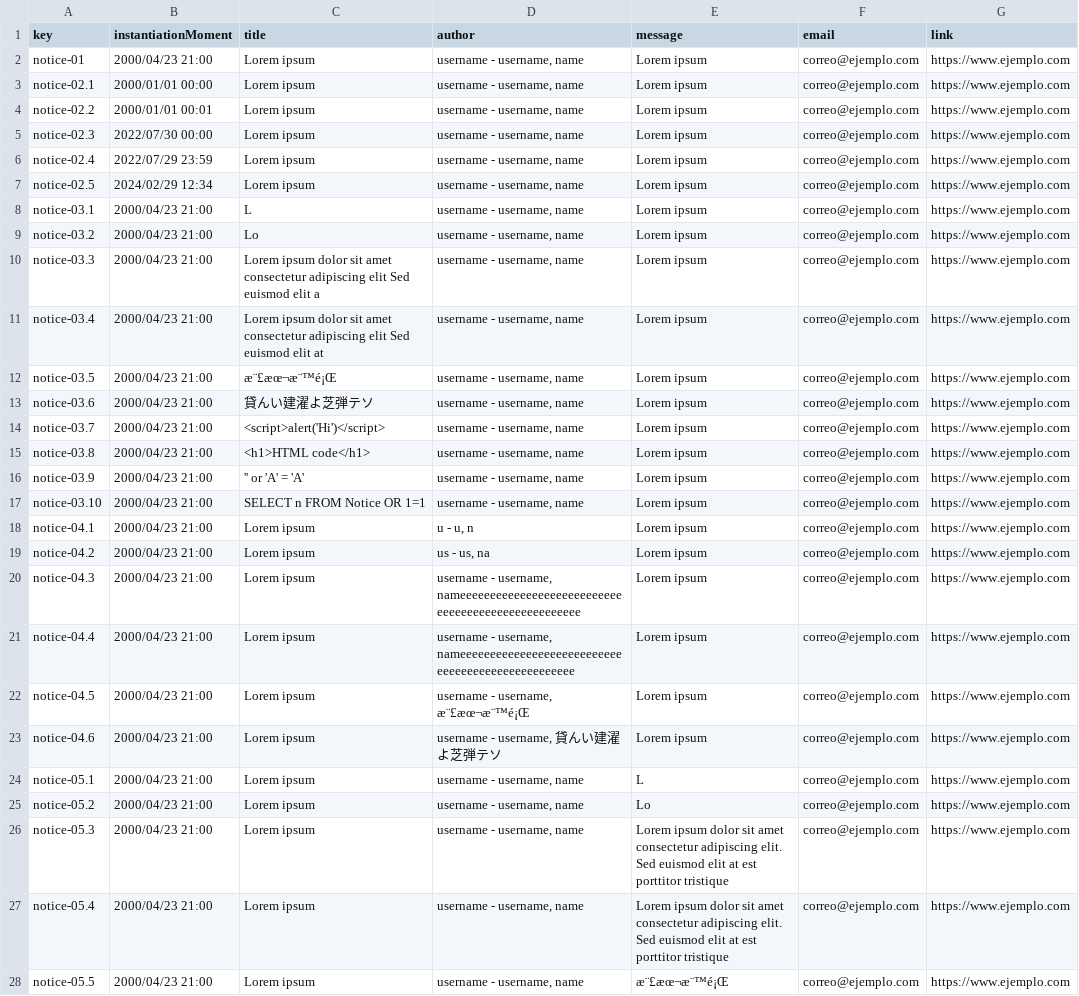
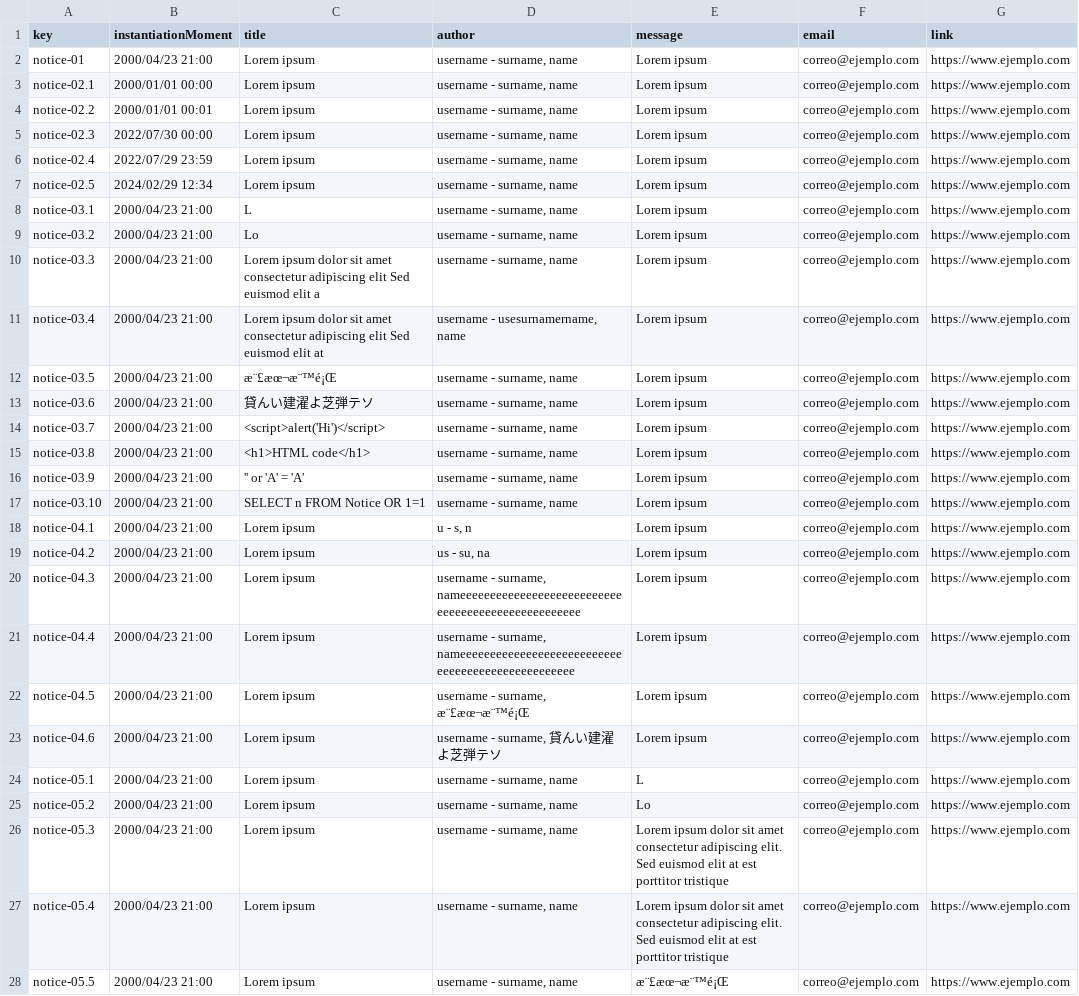
Before and after one commit to Joserra24/Acme-SF-D03-24.1.0, a CSV file: src/main/webapp/WEB-INF/resources/sample-data/notice.csv, drawn as a sheet; only a part is shown; the diff covers the shown part only; the diff names each change by its address in the sheet, - before the commit and + after, or states it on an @@ line.

Commit message:
[fix]: fixed wrong word in notice CSVs

```diff
--- a/src/main/webapp/WEB-INF/resources/sample-data/notice.csv
+++ b/src/main/webapp/WEB-INF/resources/sample-data/notice.csv
-D2:D10 (author): username - username, name
+D2:D10 (author): username - surname, name
-D11 (author): username - username, name
+D11 (author): username - usesurnamername, name
-D12:D17 (author): username - username, name
+D12:D17 (author): username - surname, name
-D18 (author): u - u, n
+D18 (author): u - s, n
-D19 (author): us - us, na
+D19 (author): us - su, na
-D20 (author): username - username, nameeeeeeeeeeeeeeeeeeeeeeeeeeeeeeeeeeeeeeeeeeeeeeeeeee
+D20 (author): username - surname, nameeeeeeeeeeeeeeeeeeeeeeeeeeeeeeeeeeeeeeeeeeeeeeeeeee
-D21 (author): username - username, nameeeeeeeeeeeeeeeeeeeeeeeeeeeeeeeeeeeeeeeeeeeeeeeeee
+D21 (author): username - surname, nameeeeeeeeeeeeeeeeeeeeeeeeeeeeeeeeeeeeeeeeeeeeeeeeee
-D22 (author): username - username, æ¨£æœ¬æ¨™é¡Œ
+D22 (author): username - surname, æ¨£æœ¬æ¨™é¡Œ
-D23 (author): username - username, 貸んい建濯よ芝弾テソ
+D23 (author): username - surname, 貸んい建濯よ芝弾テソ
-D24:D28 (author): username - username, name
+D24:D28 (author): username - surname, name
```
Also changed, not shown: 22 edited cells elsewhere in this file.
